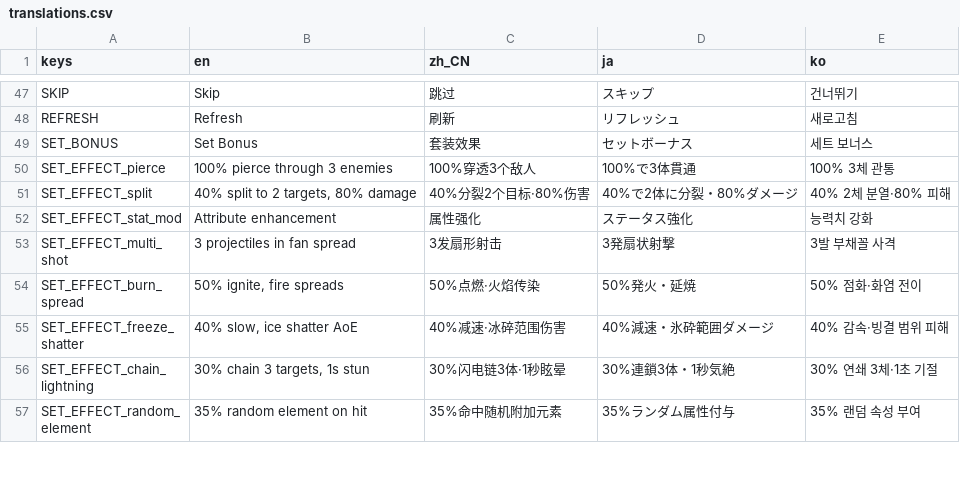
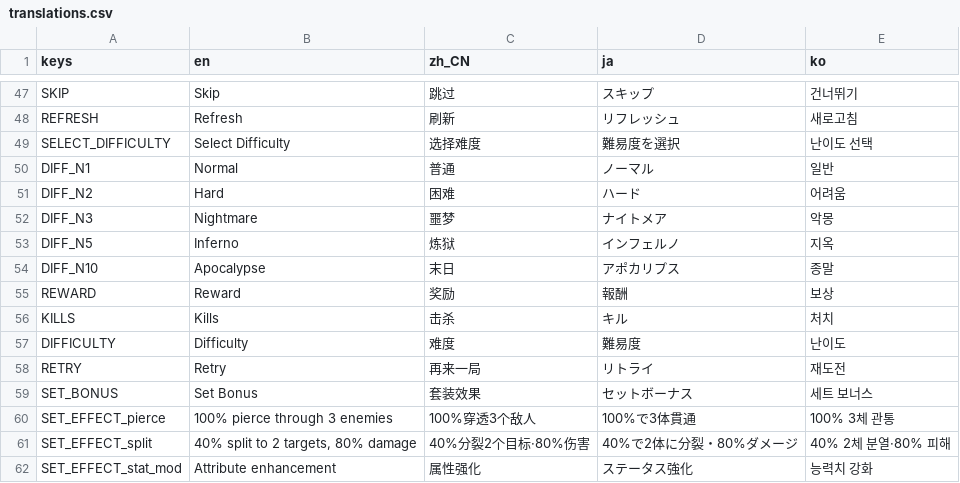
Before and after one commit to 97wow/OpenForge, a CSV file: translations/translations.csv, drawn as a sheet; only a part is shown, gaps mark what is left out; the shorter side is filled out with more unchanged rows; the diff names each change by its address in the sheet, - before the commit and + after, or states it on an @@ line.

```diff
--- a/translations/translations.csv
+++ b/translations/translations.csv
+row 49: SELECT_DIFFICULTY | Select Difficulty | 选择难度 | 難易度を選択 | 난이도 선택
+row 50: DIFF_N1 | Normal | 普通 | ノーマル | 일반
+row 51: DIFF_N2 | Hard | 困难 | ハード | 어려움
+row 52: DIFF_N3 | Nightmare | 噩梦 | ナイトメア | 악몽
+row 53: DIFF_N5 | Inferno | 炼狱 | インフェルノ | 지옥
+row 54: DIFF_N10 | Apocalypse | 末日 | アポカリプス | 종말
+row 55: REWARD | Reward | 奖励 | 報酬 | 보상
+row 56: KILLS | Kills | 击杀 | キル | 처치
+row 57: DIFFICULTY | Difficulty | 难度 | 難易度 | 난이도
+row 58: RETRY | Retry | 再来一局 | リトライ | 재도전
```
Also changed, not shown: 9 other files.
